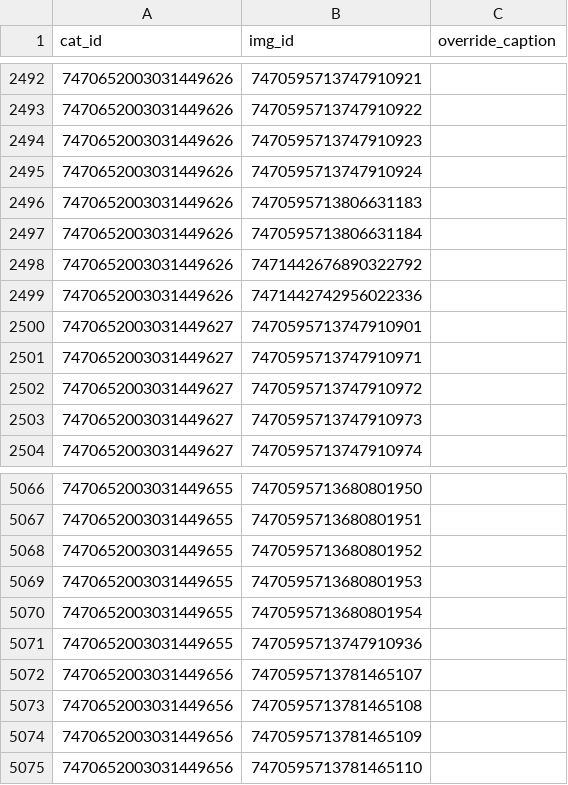
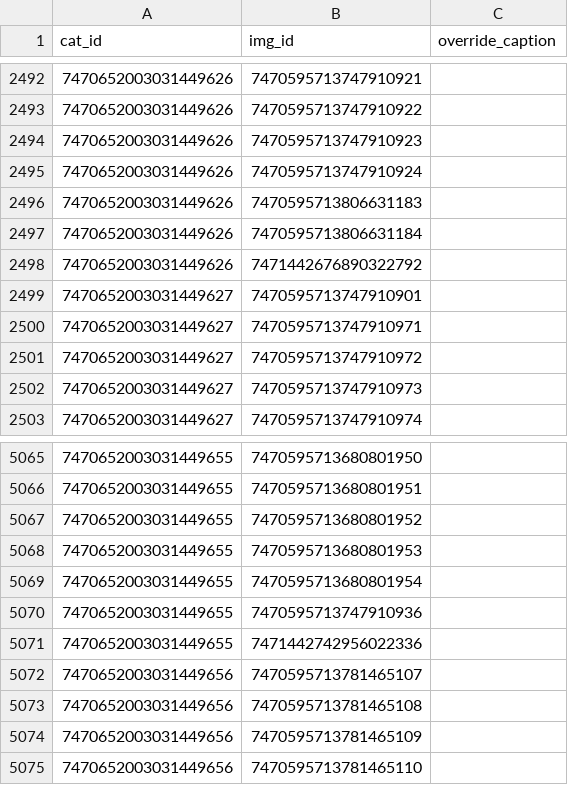
Before and after one commit to goldstargloww/aacil, a CSV file: site/database/cat_syms.csv, drawn as a sheet; only a part is shown, gaps mark what is left out.

Commit message:
Move kandi bracelet to "arts & crafts"

```diff
--- a/site/database/cat_syms.csv
+++ b/site/database/cat_syms.csv
@@ -2498,3 +2498,2 @@ cat_id,img_id,override_caption
 7470652003031449626,7471442676890322792,
-7470652003031449626,7471442742956022336,
 7470652003031449627,7470595713747910901,
@@ -5071,2 +5070,3 @@ cat_id,img_id,override_caption
 7470652003031449655,7470595713747910936,
+7470652003031449655,7471442742956022336,
 7470652003031449656,7470595713781465107,
```
